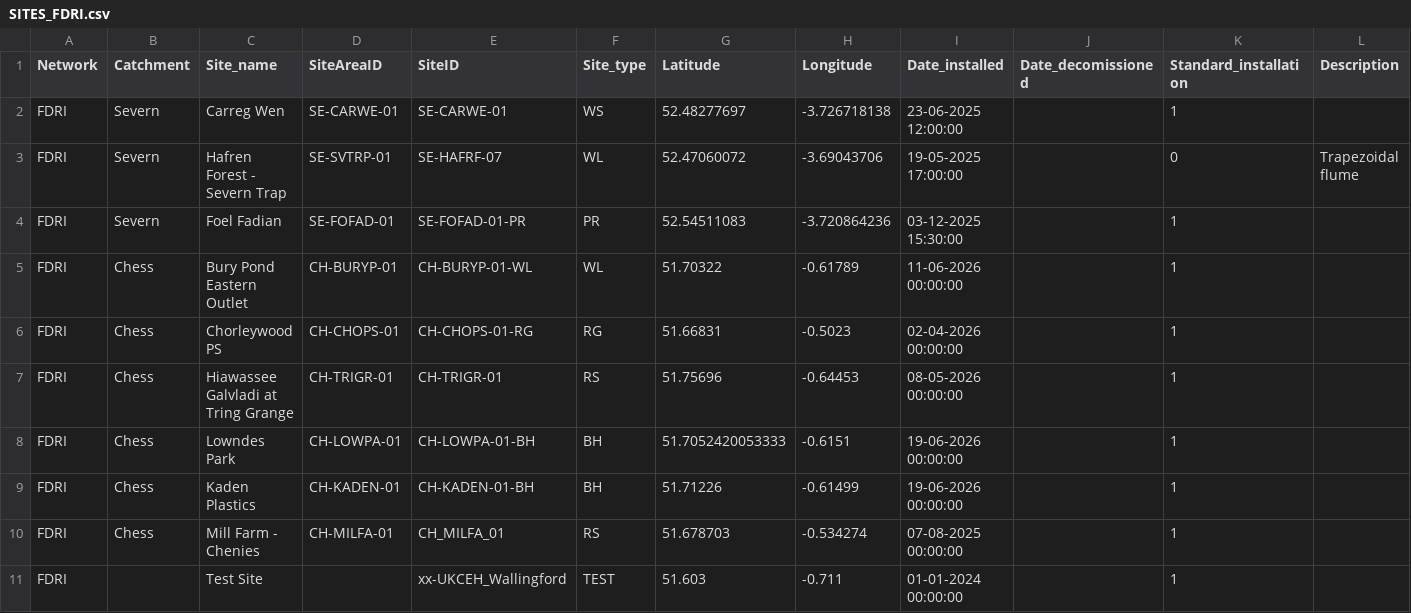
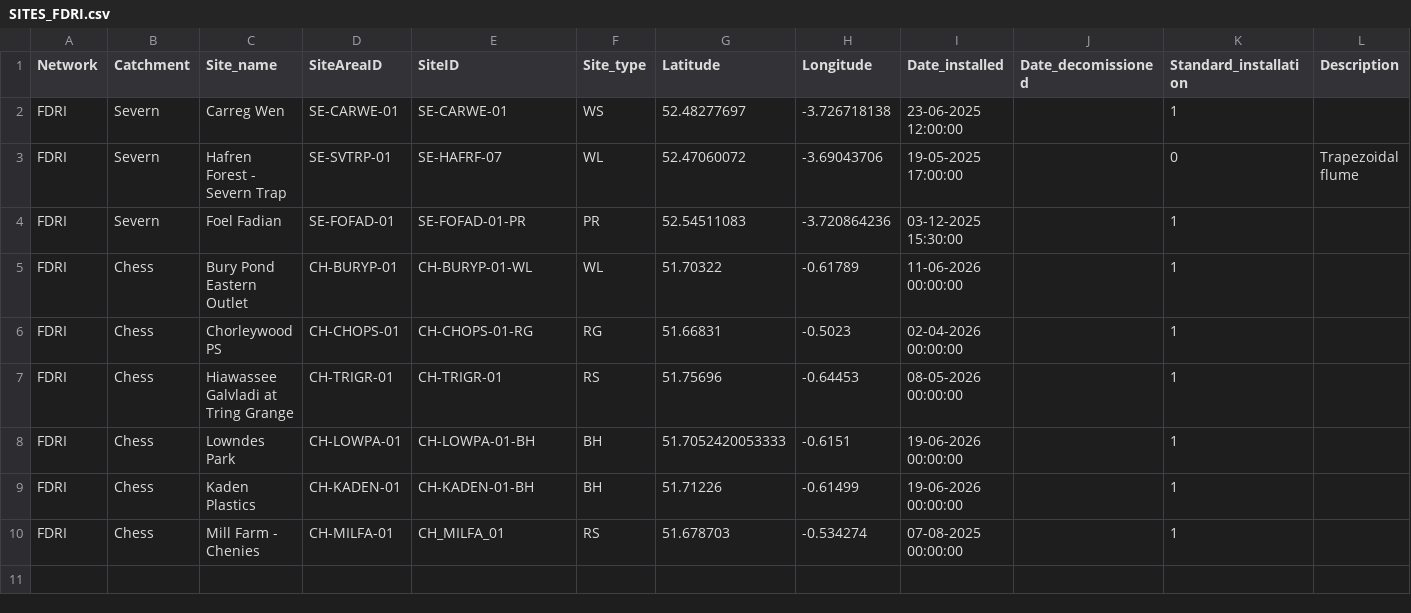
Before and after one commit to NERC-CEH/fdri-discovery, a CSV file: sample_data/src/SITES_FDRI.csv, drawn as a sheet; only a part is shown; rows hold the shown columns only; the diff names each change by its address in the sheet, - before the commit and + after, or states it on an @@ line.

```diff
--- a/sample_data/src/SITES_FDRI.csv
+++ b/sample_data/src/SITES_FDRI.csv
-row 11: FDRI |  | Test Site |  | xx-UKCEH_Wallingford | TEST | 51.603 | -0.711 | 01-01-2024 00:00:00 |  | 1
```
Also changed, not shown: sample_data/src/TIMESERIES_IDS_FDRI.csv, 1 other file.
